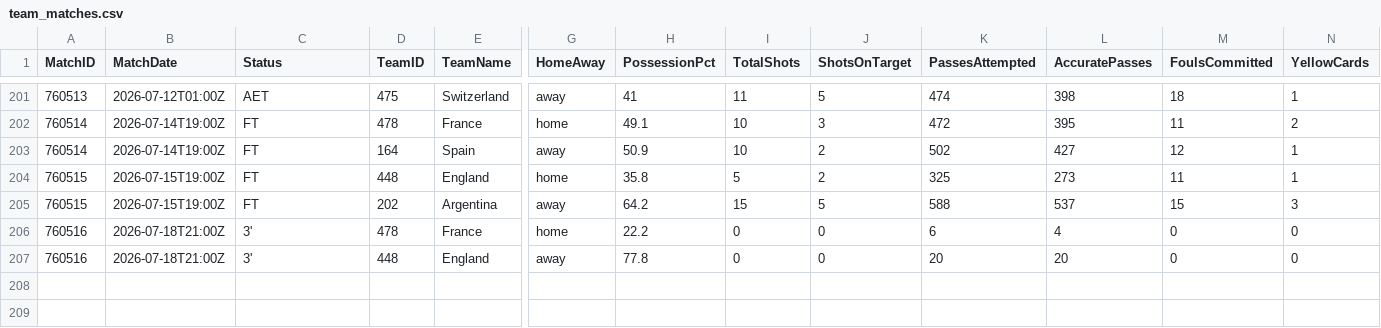
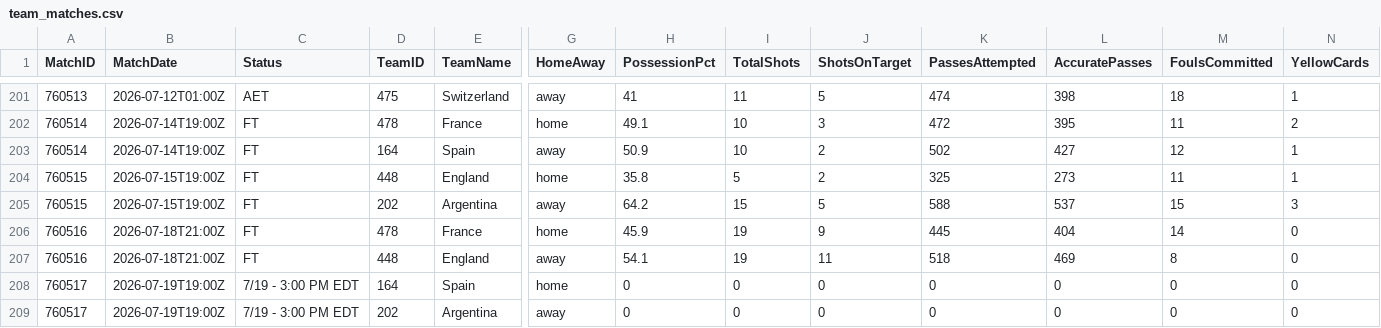
Before and after one commit to ISAAC-Neumoton/wc2026, a CSV file: data_output/team_matches.csv, drawn as a sheet; only a part is shown, gaps mark what is left out; rows hold the shown columns only; the diff names each change by its address in the sheet, - before the commit and + after, or states it on an @@ line.

```diff
--- a/data_output/team_matches.csv
+++ b/data_output/team_matches.csv
-C206:C207 (Status): 3'
+C206:C207 (Status): FT
-H206 (PossessionPct): 22.2
+H206 (PossessionPct): 45.9
-I206:I207 (TotalShots): 0
+I206:I207 (TotalShots): 19
-J206 (ShotsOnTarget): 0
+J206 (ShotsOnTarget): 9
-K206 (PassesAttempted): 6
+K206 (PassesAttempted): 445
-L206 (AccuratePasses): 4
+L206 (AccuratePasses): 404
-M206 (FoulsCommitted): 0
+M206 (FoulsCommitted): 14
-H207 (PossessionPct): 77.8
+H207 (PossessionPct): 54.1
-J207 (ShotsOnTarget): 0
+J207 (ShotsOnTarget): 11
-K207 (PassesAttempted): 20
+K207 (PassesAttempted): 518
-L207 (AccuratePasses): 20
+L207 (AccuratePasses): 469
-M207 (FoulsCommitted): 0
+M207 (FoulsCommitted): 8
+row 208: 760517 | 2026-07-19T19:00Z | 7/19 - 3:00 PM EDT | 164 | Spain | home | 0 | 0 | 0 | 0 | 0 | 0 | 0
+row 209: 760517 | 2026-07-19T19:00Z | 7/19 - 3:00 PM EDT | 202 | Argentina | away | 0 | 0 | 0 | 0 | 0 | 0 | 0
```
Also changed, not shown: data_output/goals.csv.
